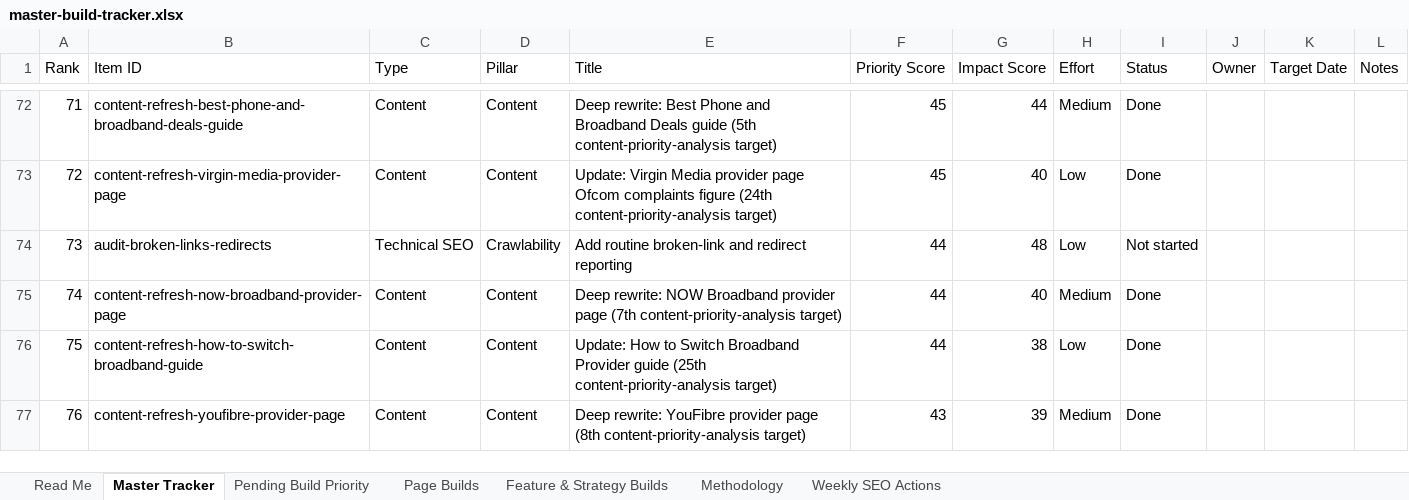
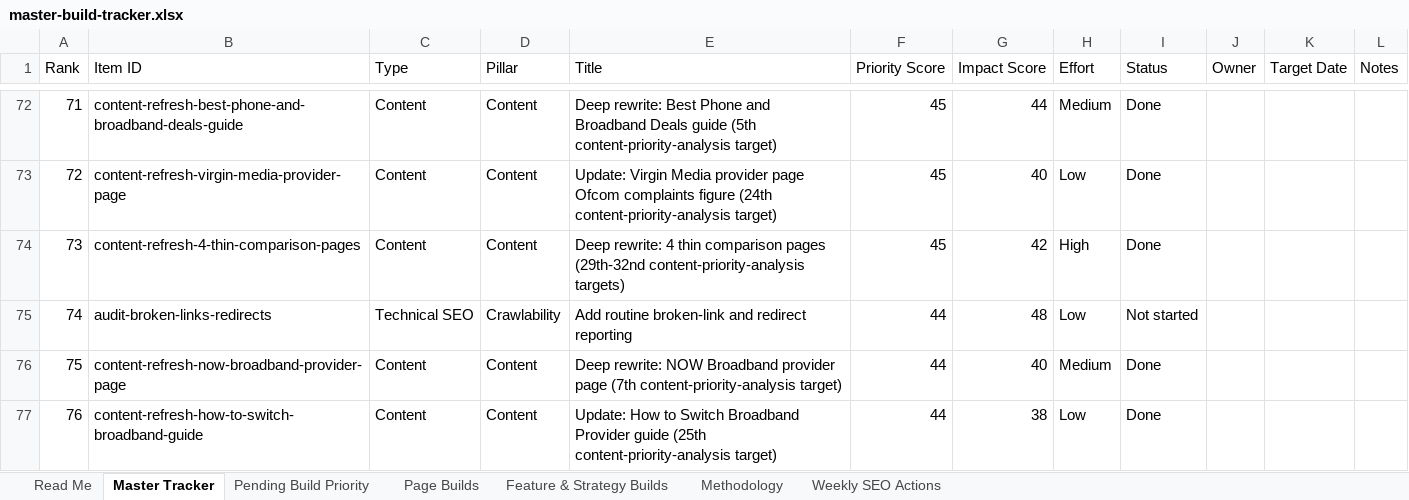
Before and after one commit to sahilsayed-ielts/broadbandpicker, an Excel workbook: docs/master-build-tracker.xlsx, sheet Master Tracker, drawn as a sheet; only a part is shown, gaps mark what is left out; the shorter side is filled out with more unchanged rows; values as stored, in another font and other column widths than the file's, no cell formats; table styles not drawn; addresses are those after the commit; the diff names each change by its address in the sheet, - before the commit and + after, or states it on an @@ line.

```diff
--- a/docs/master-build-tracker.xlsx (sheet Master Tracker)
+++ b/docs/master-build-tracker.xlsx (sheet Master Tracker)
+row 74: 73 | content-refresh-4-thin-comparison-pages | Content | Content | Deep rewrite: 4 thin comparison pages (29th-32nd content-priority-analysis targets) | 45 | 42 | High | Done
@@ column A (Rank) renumbered from row 75 down @@
```
Also changed, not shown: sheet Feature & Strategy Builds, sheet Methodology, cell formats, 2 other files.
